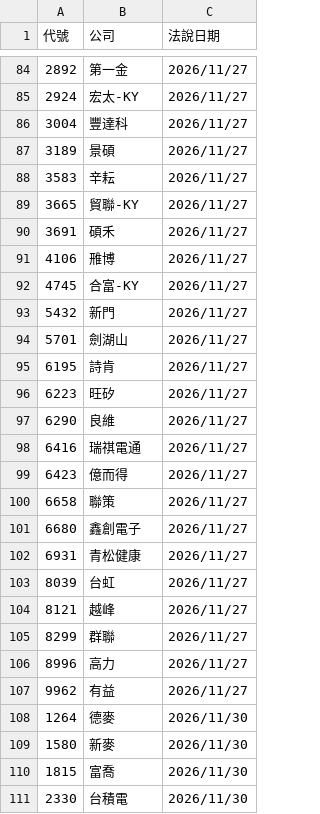
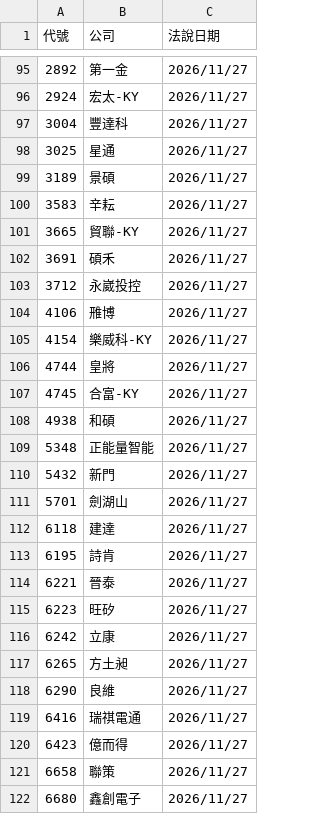
Before and after one commit to pilimesai/analyst-report-parser, a CSV file: 近期法說會.csv, drawn as a sheet; only a part is shown, gaps mark what is left out; the shorter side is filled out with more unchanged rows; the diff covers the shown part only; the diff names each change by its address in the sheet, - before the commit and + after, or states it on an @@ line.

```diff
--- a/近期法說會.csv
+++ b/近期法說會.csv
+row 98: 3025 | 星通 | 2026/11/27
+row 103: 3712 | 永崴投控 | 2026/11/27
+row 105: 4154 | 樂威科-KY | 2026/11/27
+row 106: 4744 | 皇將 | 2026/11/27
+row 108: 4938 | 和碩 | 2026/11/27
+row 109: 5348 | 正能量智能 | 2026/11/27
+row 112: 6118 | 建達 | 2026/11/27
+row 114: 6221 | 晉泰 | 2026/11/27
+row 116: 6242 | 立康 | 2026/11/27
+row 117: 6265 | 方土昶 | 2026/11/27
```
Also changed, not shown: 35 added rows elsewhere in this file, 12 other files.
